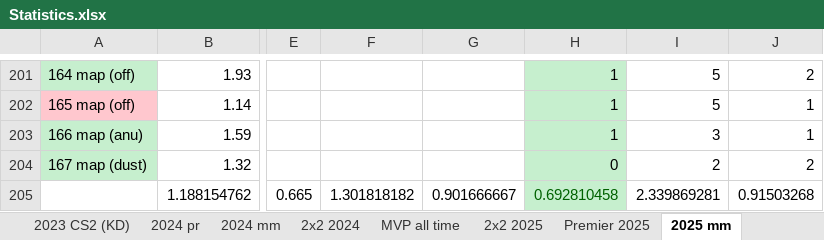
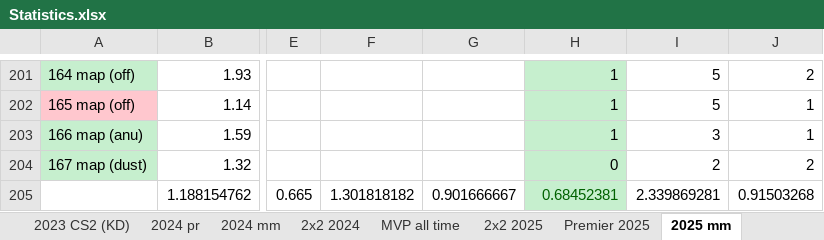
Before and after one commit to Geraque/stats-bot_v2, an Excel workbook: stats-bot_v2-app/src/main/resources/Statistics.xlsx, sheet 2025 mm, drawn as a sheet; only a part is shown, gaps mark what is left out; values as stored, in another font and other column widths than the file's, no borders; the diff names each change by its address in the sheet, - before the commit and + after, or states it on an @@ line.

```diff
--- a/stats-bot_v2-app/src/main/resources/Statistics.xlsx (sheet 2025 mm)
+++ b/stats-bot_v2-app/src/main/resources/Statistics.xlsx (sheet 2025 mm)
-H205: 0.692810458
+H205: 0.68452381
```
Also changed, not shown: sheet Premier 2025, sheet 2х2 2025, other sheet tabs, formulas that keep their value, 4 other files.
